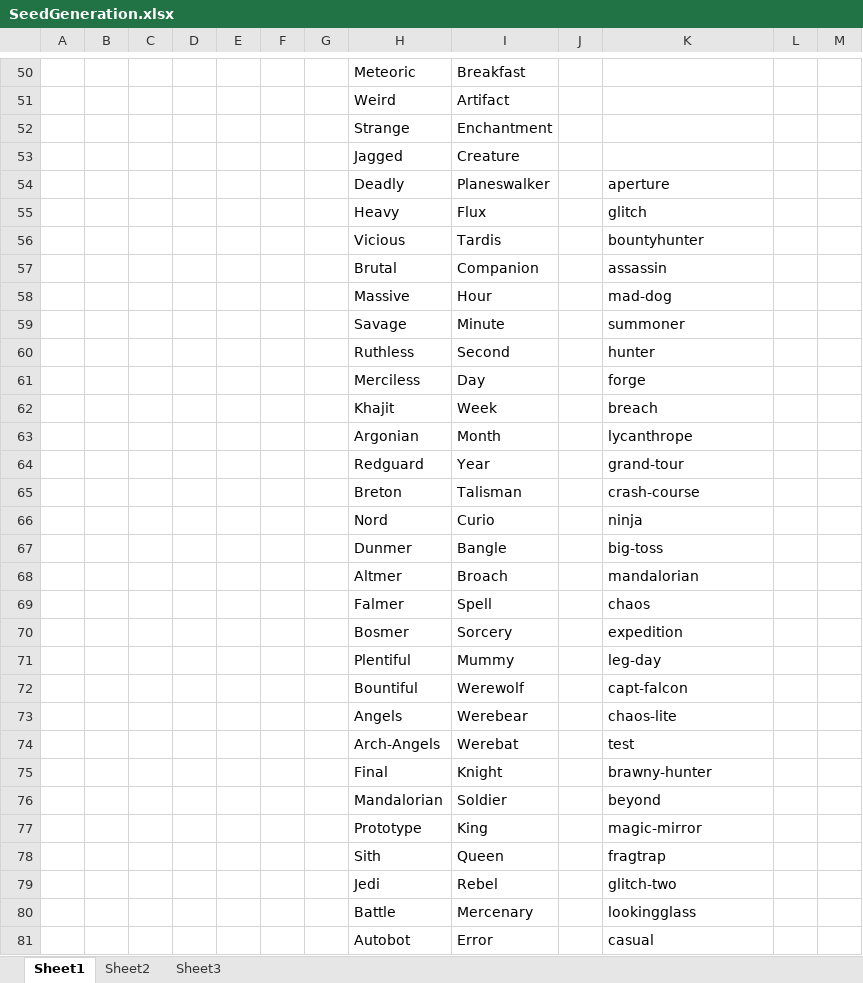
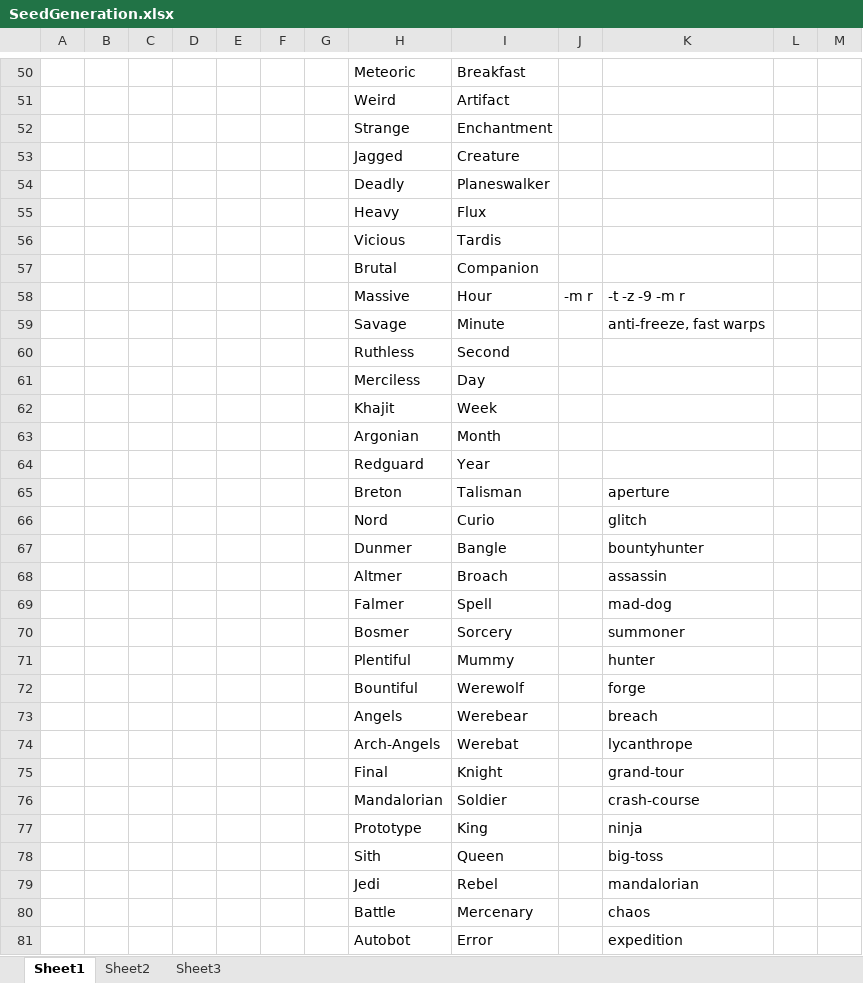
Before and after one commit to eldri7ch2/SOTN-Stuffs, an Excel workbook: SeedGeneration.xlsx, sheet Sheet1, drawn as a sheet; only a part is shown, gaps mark what is left out; values as stored, in another font and other column widths than the file's, no borders; the diff covers the shown part only; the diff names each change by its address in the sheet, - before the commit and + after, or states it on an @@ line.

```diff
--- a/SeedGeneration.xlsx (sheet Sheet1)
+++ b/SeedGeneration.xlsx (sheet Sheet1)
-K54: aperture
+K54: (empty)
-K55: glitch
+K55: (empty)
-K56: bountyhunter
+K56: (empty)
-K57: assassin
+K57: (empty)
-J58: (empty)
+J58: -m r
-K58: mad-dog
+K58: -t -z -9 -m r
-K59: summoner
+K59: anti-freeze, fast warps
-K60: hunter
+K60: (empty)
-K61: forge
+K61: (empty)
-K62: breach
+K62: (empty)
-K63: lycanthrope
+K63: (empty)
-K64: grand-tour
+K64: (empty)
-K65: crash-course
+K65: aperture
-K66: ninja
+K66: glitch
-K67: big-toss
+K67: bountyhunter
-K68: mandalorian
+K68: assassin
-K69: chaos
+K69: mad-dog
-K70: expedition
+K70: summoner
-K71: leg-day
+K71: hunter
-K72: capt-falcon
+K72: forge
-K73: chaos-lite
+K73: breach
-K74: test
+K74: lycanthrope
-K75: brawny-hunter
+K75: grand-tour
-K76: beyond
+K76: crash-course
-K77: magic-mirror
+K77: ninja
-K78: fragtrap
+K78: big-toss
-K79: glitch-two
+K79: mandalorian
-K80: lookingglass
+K80: chaos
-K81: casual
+K81: expedition
```
Also changed, not shown: 17 added rows, 4 removed rows and 44 edited cells elsewhere in this sheet, formulas that keep their value, 4 other files.
